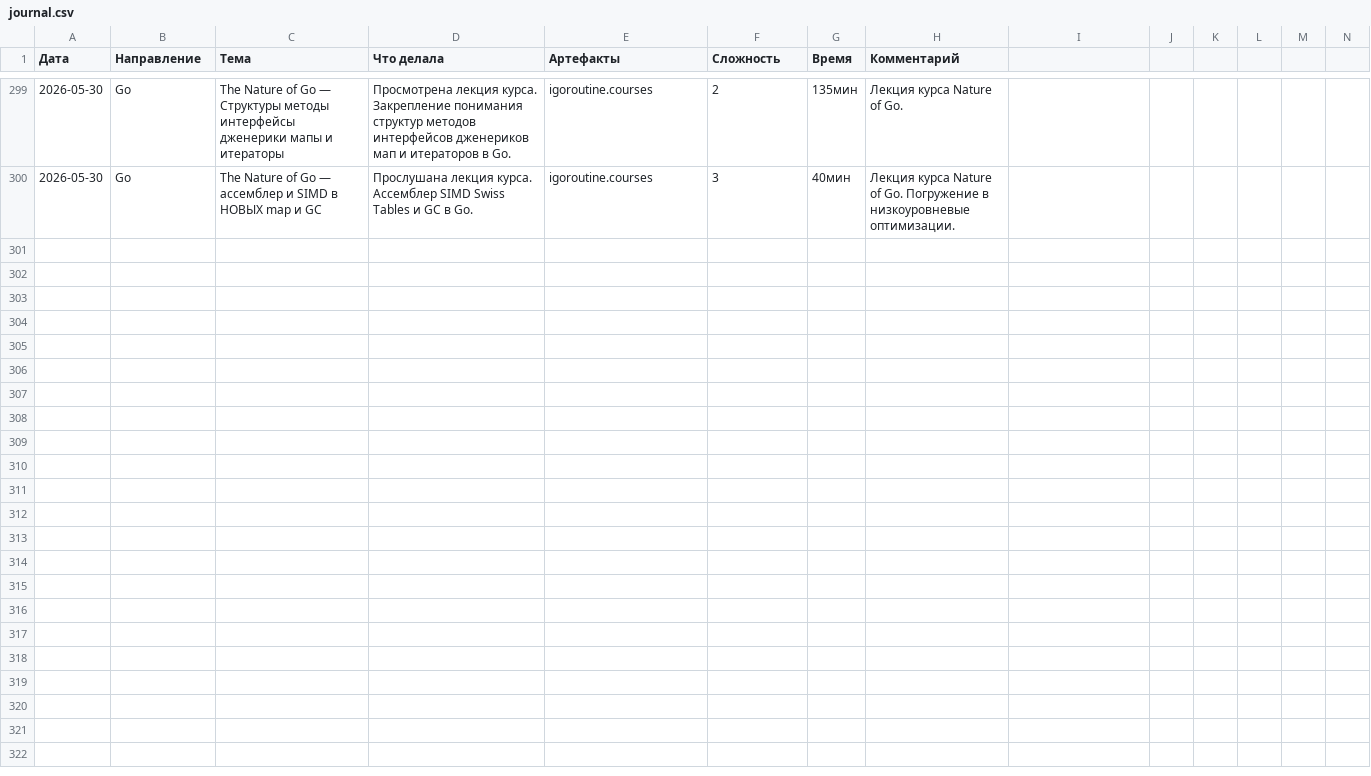
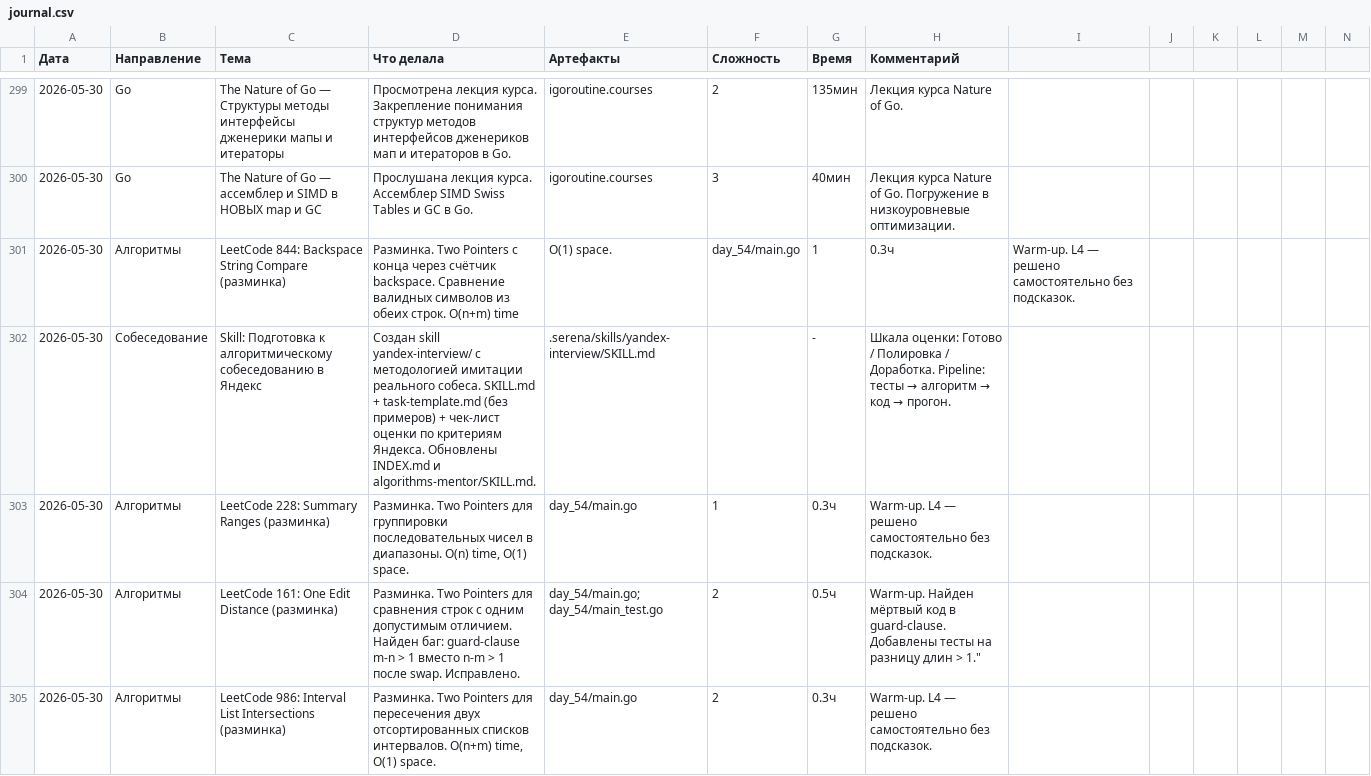
Before and after one commit to bryack/algorithms, a CSV file: journal.csv, drawn as a sheet; only a part is shown, gaps mark what is left out; the diff names each change by its address in the sheet, - before the commit and + after, or states it on an @@ line.

Commit message:
add warm-up solutions (LC 228, 443, 161, 986)
- Add summaryRanges (LC 228): two pointers for consecutive ranges
- Add compress (LC 443): in-place string compression with read/write pointers
- Add isOneEditDistance (LC 161): compare strings with one allowed edit
	- Fix guard-clause bug: m-n > 1 → n-m > 1 after swap
- Add intervalIntersection (LC 986): two pointers for interval overlaps
- Add tests for compress and isOneEditDistance
	- Cover insert/delete/replace/empty/identical/diff>1 edge cases

```diff
--- a/journal.csv
+++ b/journal.csv
+row 301: 2026-05-30 | Алгоритмы | LeetCode 844: Backspace String Compare (разминка) | Разминка. Two Pointers с конца через счётчик backspace. Сравнение валидных символов из обеих строк. O(n+m) time | O(1) space. | day_54/main.go | 1 | 0.3ч | Warm-up. L4 — решено самостоятельно без подсказок.
+row 302: 2026-05-30 | Собеседование | Skill: Подготовка к алгоритмическому собеседованию в Яндекс | Создан skill yandex-interview/ с методологией имитации реального собеса. SKILL.md + task-template.md (без примеров) + чек-лист оценки по критериям Яндекса. Обновлены INDEX.md и algorithms-mentor/SKILL.md. | .serena/skills/yandex-interview/SKILL.md |  | - | Шкала оценки: Готово / Полировка / Доработка. Pipeline: тесты → алгоритм → код → прогон.
+row 303: 2026-05-30 | Алгоритмы | LeetCode 228: Summary Ranges (разминка) | Разминка. Two Pointers для группировки последовательных чисел в диапазоны. O(n) time, O(1) space. | day_54/main.go | 1 | 0.3ч | Warm-up. L4 — решено самостоятельно без подсказок.
+row 304: 2026-05-30 | Алгоритмы | LeetCode 161: One Edit Distance (разминка) | Разминка. Two Pointers для сравнения строк с одним допустимым отличием. Найден баг: guard-clause m-n > 1 вместо n-m > 1 после swap. Исправлено. | day_54/main.go; day_54/main_test.go | 2 | 0.5ч | Warm-up. Найден мёртвый код в guard-clause. Добавлены тесты на разницу длин > 1."
+row 305: 2026-05-30 | Алгоритмы | LeetCode 986: Interval List Intersections (разминка) | Разминка. Two Pointers для пересечения двух отсортированных списков интервалов. O(n+m) time, O(1) space. | day_54/main.go | 2 | 0.3ч | Warm-up. L4 — решено самостоятельно без подсказок.
```
Also changed, not shown: 8 other files.
